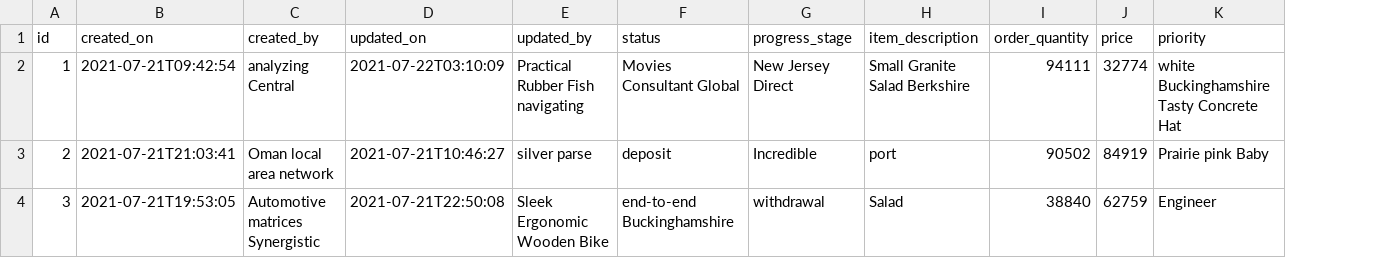
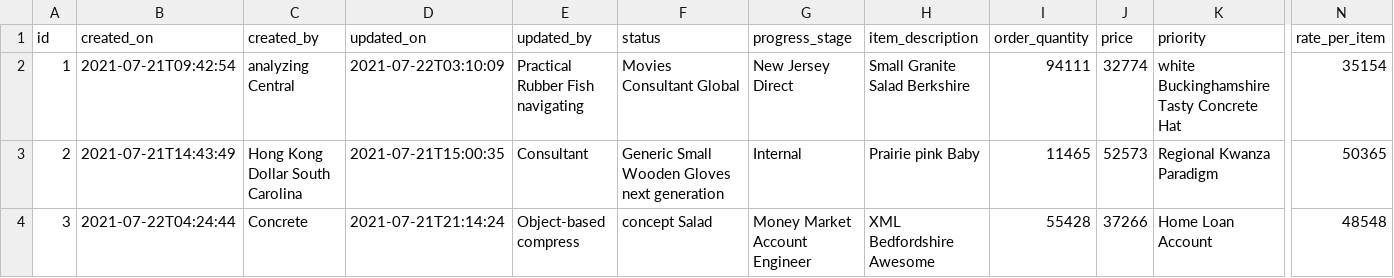
Before and after one commit to xformation/xformation-procurement-api, a CSV file: src/main/resources/config/liquibase/fake-data/requisition_line_item.csv, drawn as a sheet; only a part is shown, gaps mark what is left out; the diff covers the shown part only; the diff names each change by its address in the sheet, - before the commit and + after, or states it on an @@ line.

Commit message:
requistion line item rate per item added

```diff
--- a/src/main/resources/config/liquibase/fake-data/requisition_line_item.csv
+++ b/src/main/resources/config/liquibase/fake-data/requisition_line_item.csv
+column N (rate_per_item), rows 2-4: 35154 | 50365 | 48548
-B3 (created_on): 2021-07-21T21:03:41
+B3 (created_on): 2021-07-21T14:43:49
-C3 (created_by): Oman local area network
+C3 (created_by): Hong Kong Dollar South Carolina
-D3 (updated_on): 2021-07-21T10:46:27
+D3 (updated_on): 2021-07-21T15:00:35
-E3 (updated_by): silver parse
+E3 (updated_by): Consultant
-F3 (status): deposit
+F3 (status): Generic Small Wooden Gloves next generation
-G3 (progress_stage): Incredible
+G3 (progress_stage): Internal
-H3 (item_description): port
+H3 (item_description): Prairie pink Baby
-I3 (order_quantity): 90502
+I3 (order_quantity): 11465
-J3 (price): 84919
+J3 (price): 52573
-K3 (priority): Prairie pink Baby
+K3 (priority): Regional Kwanza Paradigm
-B4 (created_on): 2021-07-21T19:53:05
+B4 (created_on): 2021-07-22T04:24:44
-C4 (created_by): Automotive matrices Synergistic
+C4 (created_by): Concrete
-D4 (updated_on): 2021-07-21T22:50:08
+D4 (updated_on): 2021-07-21T21:14:24
-E4 (updated_by): Sleek Ergonomic Wooden Bike
+E4 (updated_by): Object-based compress
-F4 (status): end-to-end Buckinghamshire
+F4 (status): concept Salad
-G4 (progress_stage): withdrawal
+G4 (progress_stage): Money Market Account Engineer
-H4 (item_description): Salad
+H4 (item_description): XML Bedfordshire Awesome
-I4 (order_quantity): 38840
+I4 (order_quantity): 55428
-J4 (price): 62759
+J4 (price): 37266
-K4 (priority): Engineer
+K4 (priority): Home Loan Account
```
Also changed, not shown: 82 edited cells elsewhere in this file, src/main/resources/config/liquibase/fake-data/requisition_line_item_activity.csv, 9 other files.
